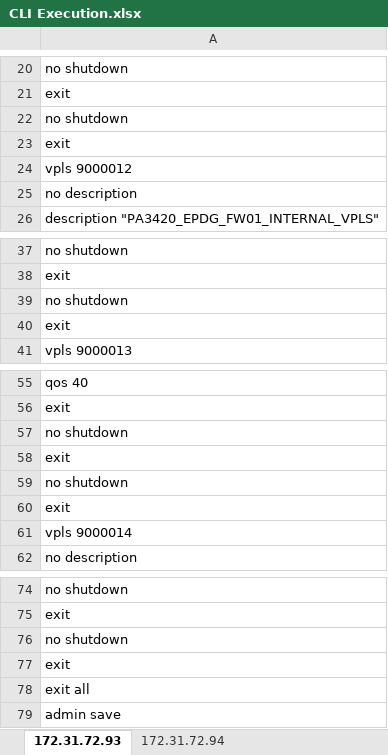
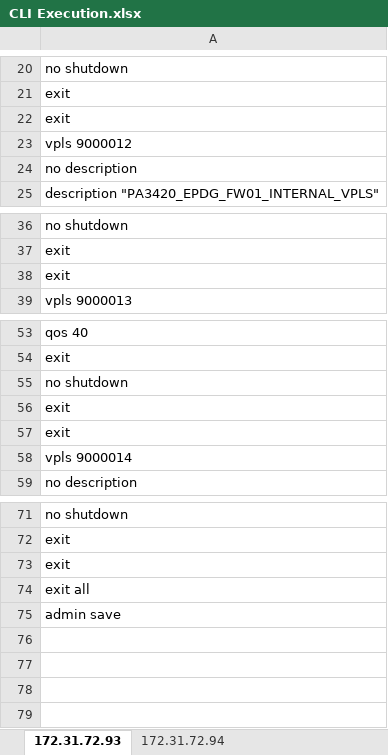
Before and after one commit to Enjoy-Maity/CLI, an Excel workbook: Files_for_testing/Cli_prep_test_files/File_1_file_folder/CLI/Nokia/CLI Execution.xlsx, sheet 172.31.72.93, drawn as a sheet; only a part is shown, gaps mark what is left out; values as stored, in another font and other column widths than the file's, no borders; the diff names each change by its address in the sheet, - before the commit and + after, or states it on an @@ line.

```diff
--- a/Files_for_testing/Cli_prep_test_files/File_1_file_folder/CLI/Nokia/CLI Execution.xlsx (sheet 172.31.72.93)
+++ b/Files_for_testing/Cli_prep_test_files/File_1_file_folder/CLI/Nokia/CLI Execution.xlsx (sheet 172.31.72.93)
-row 22: no shutdown
-row 39: no shutdown
-row 59: no shutdown
-row 76: no shutdown
```
Also changed, not shown: sheet 172.31.72.94, Files_for_testing/Cli_prep_test_files/File_1.xlsx, Files_for_testing/Cli_prep_test_files/File_2.xlsx, 29 other files.
